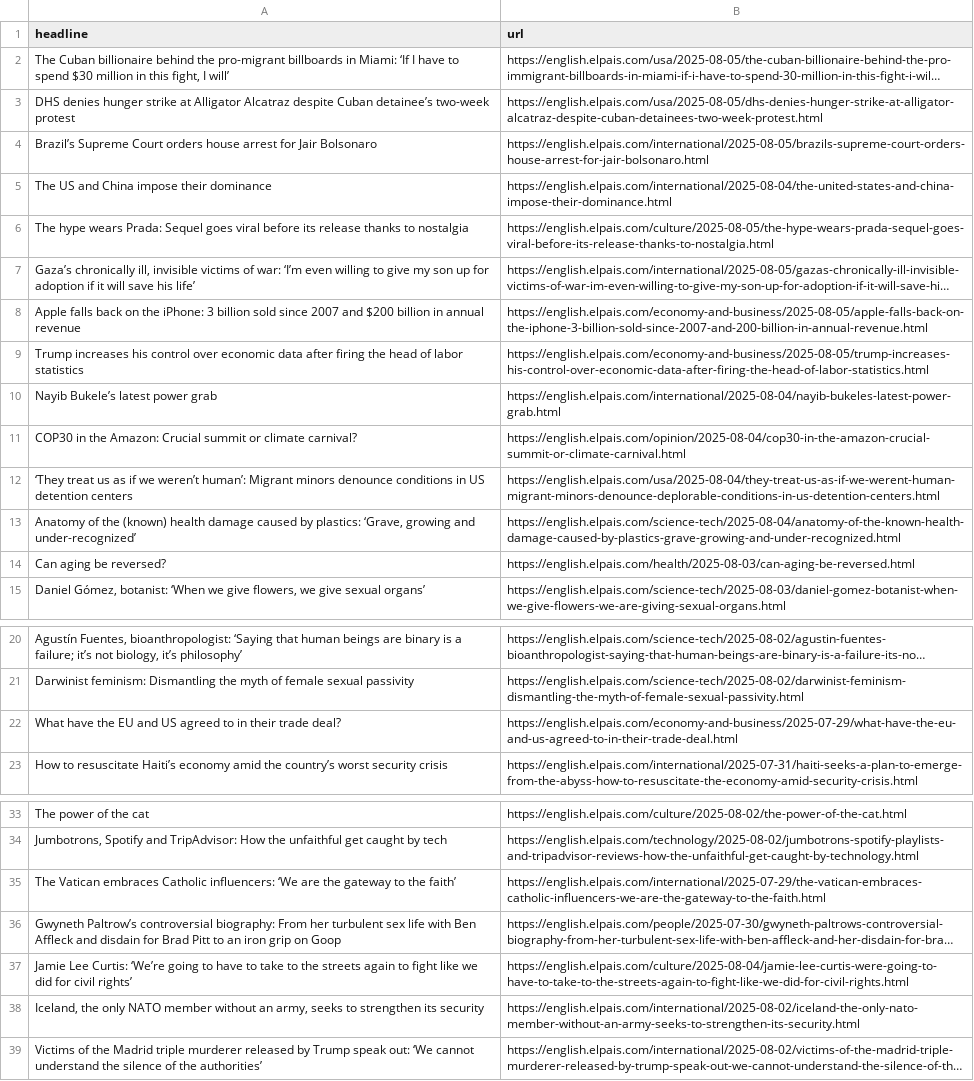
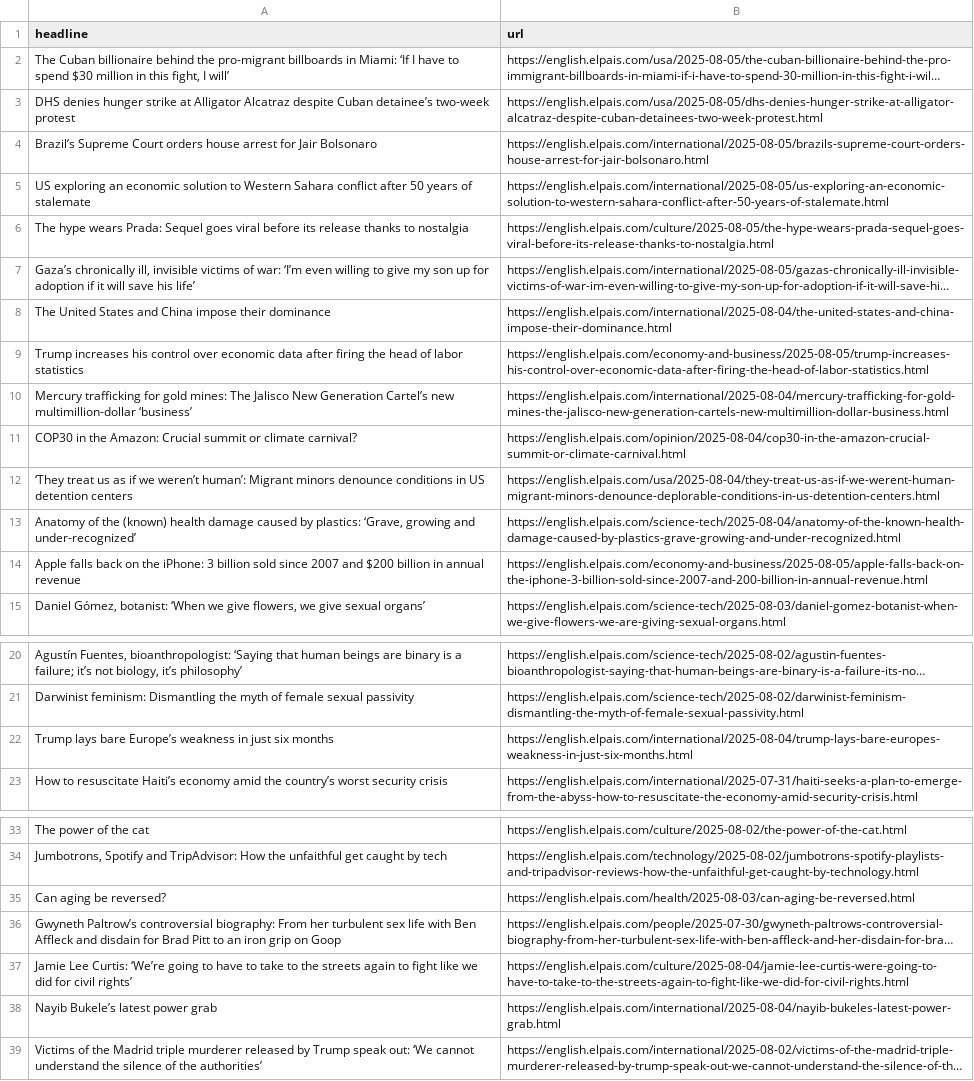
Before and after one commit to dafnikaravola/soma-s-autoscrapper, a CSV file: headlines.csv, drawn as a sheet; only a part is shown, gaps mark what is left out; long unchanged cells end in …; removed rows and columns are numbered as before the commit, all else as after; the diff names each change by its address in the sheet, - before the commit and + after, or states it on an @@ line.

```diff
--- a/headlines.csv
+++ b/headlines.csv
-row 5: The US and China impose their dominance | https://english.elpais.com/international/2025-08-04/the-united-states-and-china-impose-their-dominance.html
+row 5: US exploring an economic solution to Western Sahara conflict after 50 years of stalemate | https://english.elpais.com/international/2025-08-05/us-exploring-an-economic-solution-to-western-sahara-conflict-after-50-years-of-stalemate.html
+row 8: The United States and China impose their dominance | https://english.elpais.com/international/2025-08-04/the-united-states-and-china-impose-their-dominance.html
+row 10: Mercury trafficking for gold mines: The Jalisco New Generation Cartel’s new multimillion-dollar ‘business’ | https://english.elpais.com/international/2025-08-04/mercury-trafficking-for-gold-mines-the-jalisco-new-generation-cartels-new-multimillion-dollar-business.html
@@ row 8 moved to row 14: Apple falls back on the iPhone: 3 billio… @@
-row 22: What have the EU and US agreed to in their trade deal? | https://english.elpais.com/economy-and-business/2025-07-29/what-have-the-eu-and-us-agreed-to-in-their-trade-deal.html
+row 22: Trump lays bare Europe’s weakness in just six months | https://english.elpais.com/international/2025-08-04/trump-lays-bare-europes-weakness-in-just-six-months.html
-row 35: The Vatican embraces Catholic influencers: ‘We are the gateway to the faith’ | https://english.elpais.com/international/2025-07-29/the-vatican-embraces-catholic-influencers-we-are-the-gateway-to-the-faith.html
@@ row 14 moved to row 35: Can aging be reversed? @@
-row 38: Iceland, the only NATO member without an army, seeks to strengthen its security | https://english.elpais.com/international/2025-08-02/iceland-the-only-nato-member-without-an-army-seeks-to-strengthen-its-security.html
@@ row 10 moved to row 38: Nayib Bukele’s latest power grab @@
```
